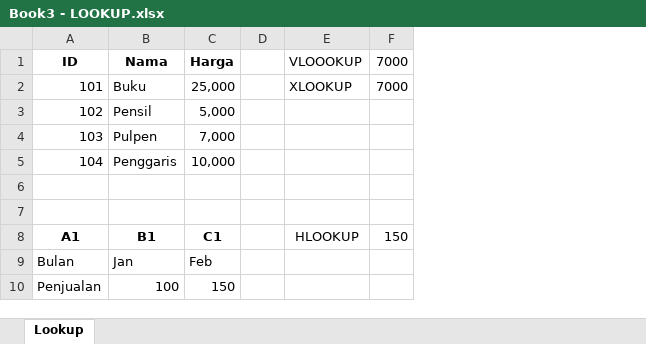
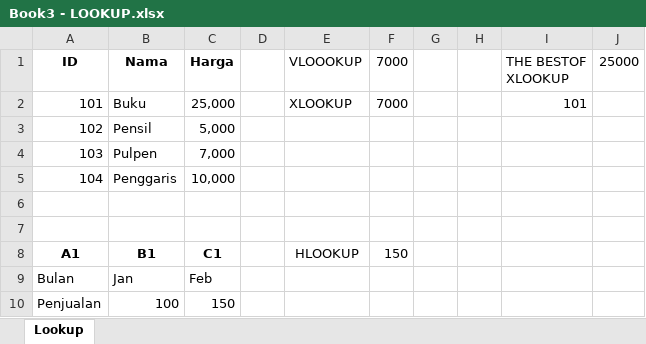
Before and after one commit to litondev/learning-excel, an Excel workbook: Book3 - LOOKUP.xlsx, sheet Lookup, drawn as a sheet; values as stored, in another font and other column widths than the file's, no borders; table styles not drawn; the diff names each change by its address in the sheet, - before the commit and + after, or states it on an @@ line.

```diff
--- a/Book3 - LOOKUP.xlsx (sheet Lookup)
+++ b/Book3 - LOOKUP.xlsx (sheet Lookup)
+column G, empty
+column H, empty
+column I (THE BESTOF XLOOKUP), row 2: 101
+column J (25000), empty
```
Also changed, not shown: formulas that keep their value, Book1 - FUNCTION.xlsx.
